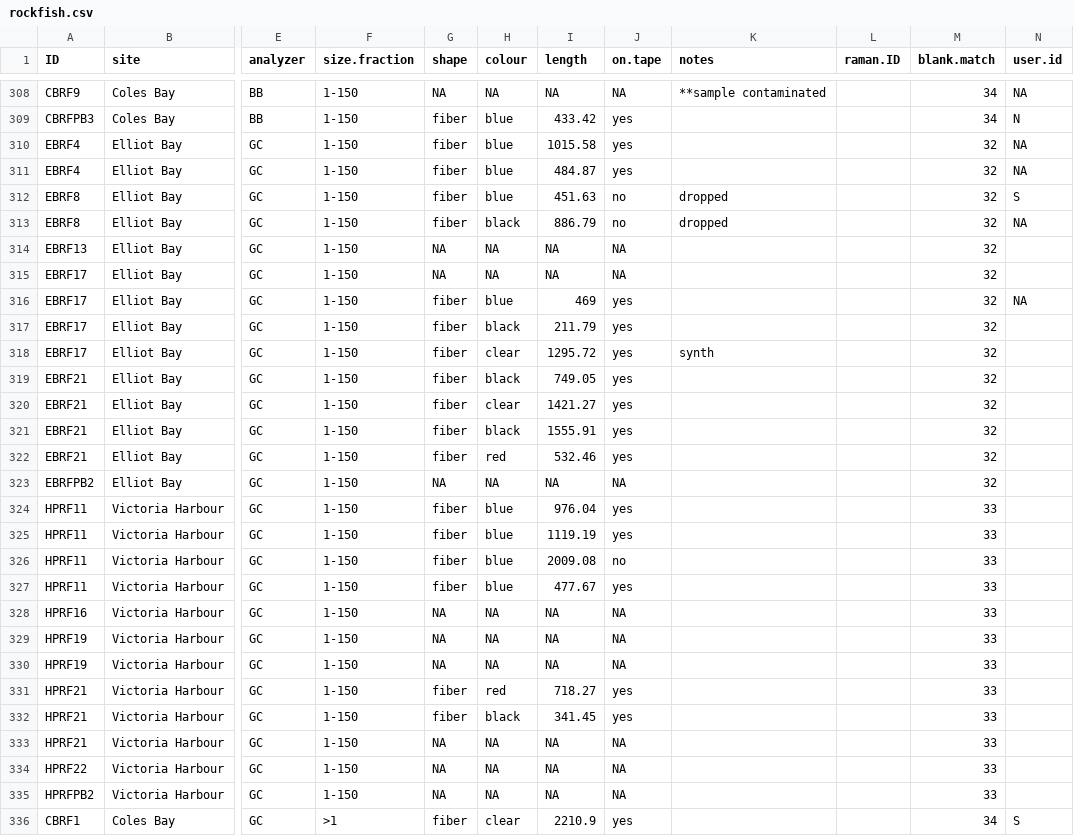
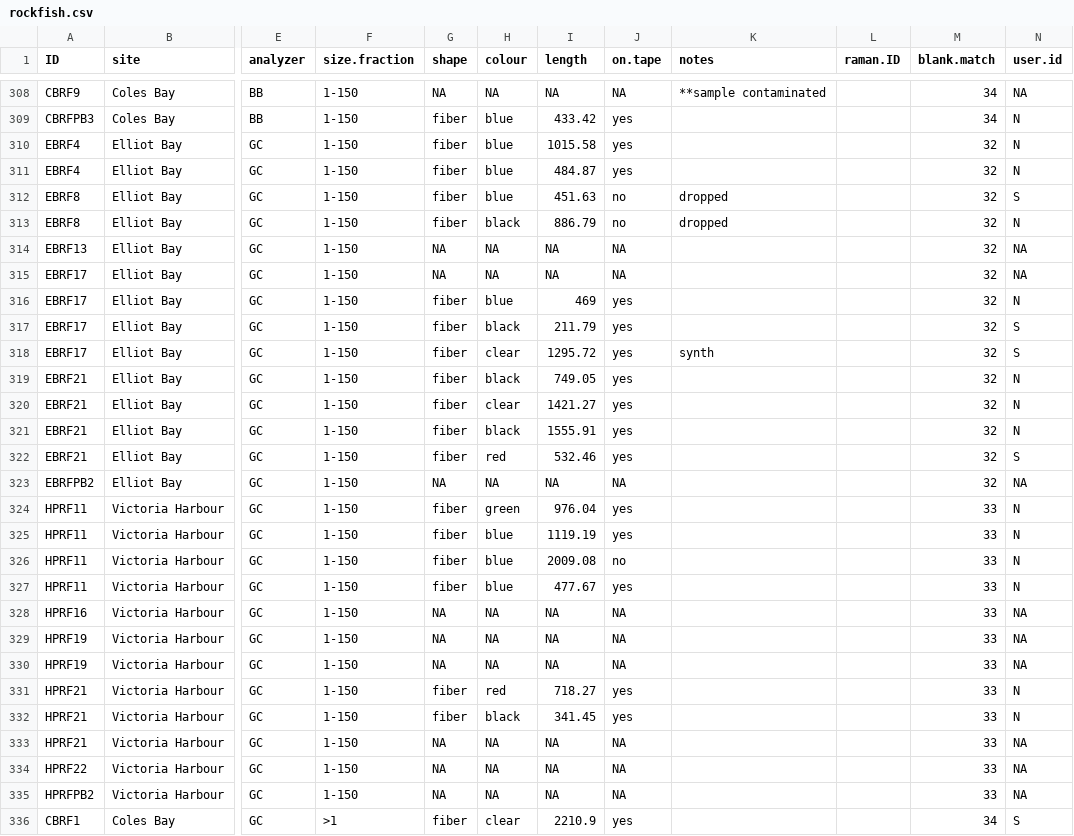
Before and after one commit to GCov/Covernton_et_al_2021_MPs_and_food_webs, a CSV file: rockfish.csv, drawn as a sheet; only a part is shown, gaps mark what is left out; the diff covers the shown part only; the diff names each change by its address in the sheet, - before the commit and + after, or states it on an @@ line.

```diff
--- a/rockfish.csv
+++ b/rockfish.csv
-N310:N311 (user.id): NA
+N310:N311 (user.id): N
-N313 (user.id): NA
+N313 (user.id): N
-N314:N315 (user.id): (empty)
+N314:N315 (user.id): NA
-N316 (user.id): NA
+N316 (user.id): N
-N317:N318 (user.id): (empty)
+N317:N318 (user.id): S
-N319:N321 (user.id): (empty)
+N319:N321 (user.id): N
-N322 (user.id): (empty)
+N322 (user.id): S
-N323 (user.id): (empty)
+N323 (user.id): NA
-H324 (colour): blue
+H324 (colour): green
-N324:N327 (user.id): (empty)
+N324:N327 (user.id): N
-N328:N330 (user.id): (empty)
+N328:N330 (user.id): NA
-N331:N332 (user.id): (empty)
+N331:N332 (user.id): N
-N333:N335 (user.id): (empty)
+N333:N335 (user.id): NA
```
Also changed, not shown: 9 edited cells elsewhere in this file, crabs.csv, sea_cucumbers.csv, 13 other files.
